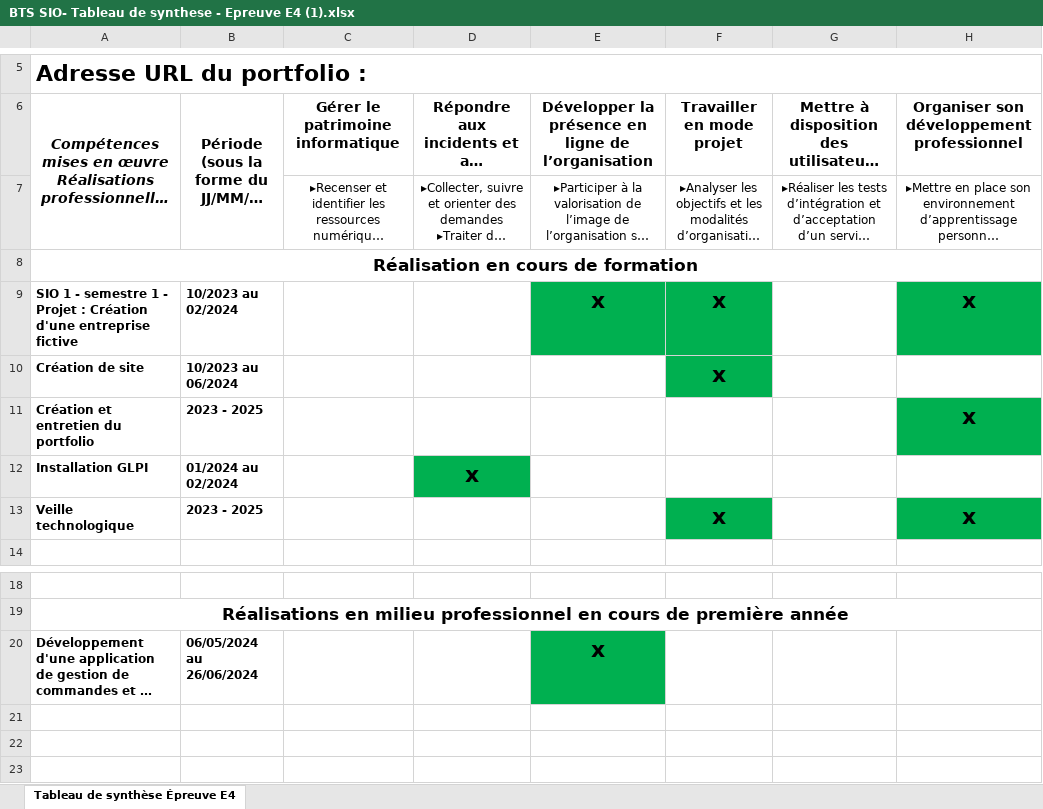
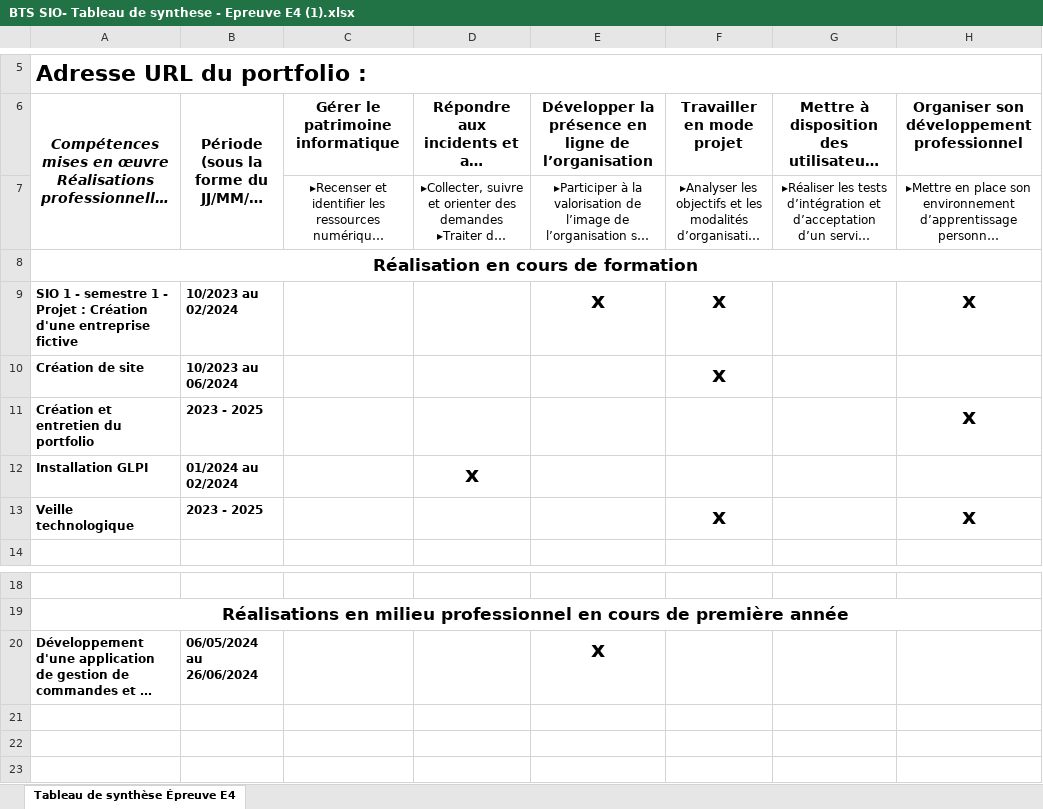
Before and after one commit to OvBd1/Portfolio, an Excel workbook: assets/BTS SIO- Tableau de synthese - Epreuve E4 (1).xlsx, sheet Tableau de synthèse Épreuve E4, drawn as a sheet; only a part is shown, gaps mark what is left out; long unchanged cells end in …; values as stored, in another font and other column widths than the file's, no borders; the diff names each change by its address in the sheet, - before the commit and + after, or states it on an @@ line.

Commit message:
fin

```diff
--- a/assets/BTS SIO- Tableau de synthese - Epreuve E4 (1).xlsx (sheet Tableau de synthèse Épreuve E4)
+++ b/assets/BTS SIO- Tableau de synthese - Epreuve E4 (1).xlsx (sheet Tableau de synthèse Épreuve E4)
-E9:F9 fill: #00B050
+E9:F9 fill: none
-H9 fill: #00B050
+H9 fill: none
-F10 fill: #00B050
+F10 fill: none
-H11 fill: #00B050
+H11 fill: none
-D12 fill: #00B050
+D12 fill: none
-F13 fill: #00B050
+F13 fill: none
-H13 fill: #00B050
+H13 fill: none
-E20 fill: #00B050
+E20 fill: none
```
